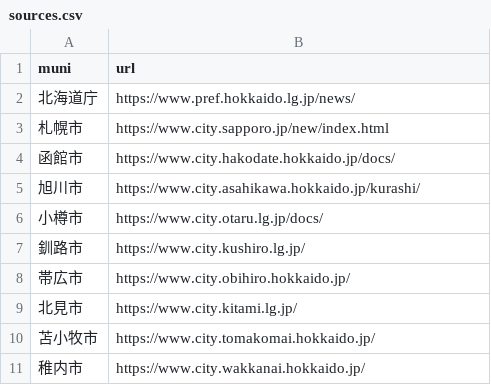
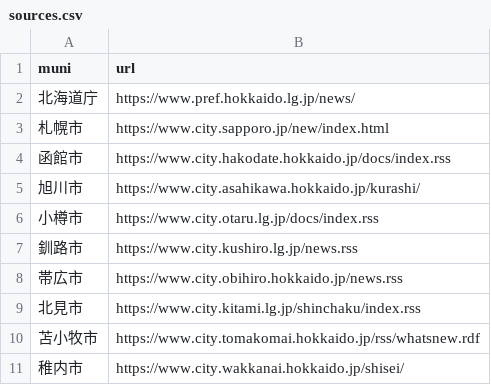
Before and after one commit to kkkttt-cyber/hokkaido-municipality-news, a CSV file: sources.csv, drawn as a sheet.

Commit message:
Update sources.csv

```diff
--- a/sources.csv
+++ b/sources.csv
@@ -3,9 +3,9 @@ muni,url
 札幌市,https://www.city.sapporo.jp/new/index.html
-函館市,https://www.city.hakodate.hokkaido.jp/docs/
+函館市,https://www.city.hakodate.hokkaido.jp/docs/index.rss
 旭川市,https://www.city.asahikawa.hokkaido.jp/kurashi/
-小樽市,https://www.city.otaru.lg.jp/docs/
-釧路市,https://www.city.kushiro.lg.jp/
-帯広市,https://www.city.obihiro.hokkaido.jp/
-北見市,https://www.city.kitami.lg.jp/
-苫小牧市,https://www.city.tomakomai.hokkaido.jp/
-稚内市,https://www.city.wakkanai.hokkaido.jp/
+小樽市,https://www.city.otaru.lg.jp/docs/index.rss
+釧路市,https://www.city.kushiro.lg.jp/news.rss
+帯広市,https://www.city.obihiro.hokkaido.jp/news.rss
+北見市,https://www.city.kitami.lg.jp/shinchaku/index.rss
+苫小牧市,https://www.city.tomakomai.hokkaido.jp/rss/whatsnew.rdf
+稚内市,https://www.city.wakkanai.hokkaido.jp/shisei/
```
